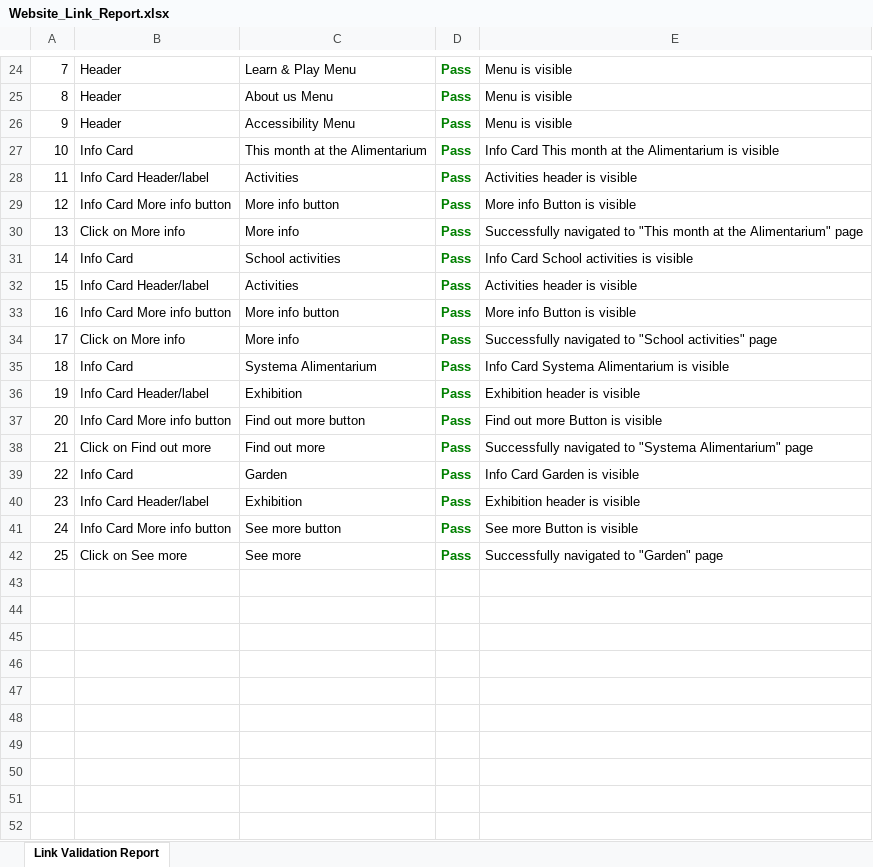
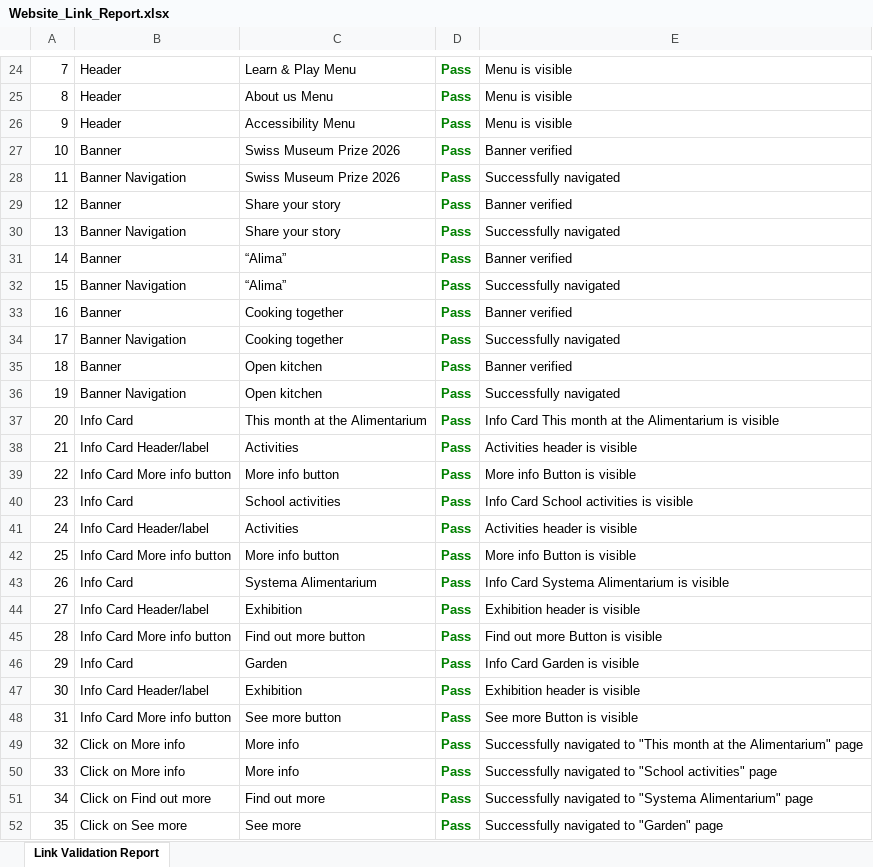
Before and after one commit to Lekhanhn/Automation-Alimentarium, an Excel workbook: reports/Website_Link_Report.xlsx, sheet Link Validation Report, drawn as a sheet; only a part is shown, gaps mark what is left out; values as stored, in another font and other column widths than the file's, no borders; the diff covers the shown part only; the diff names each change by its address in the sheet, - before the commit and + after, or states it on an @@ line.

Commit message:
Banner Navigation and timeout issue

```diff
--- a/reports/Website_Link_Report.xlsx (sheet Link Validation Report)
+++ b/reports/Website_Link_Report.xlsx (sheet Link Validation Report)
@@ column A renumbered from row 13 down @@
+row 27: 10 | Banner | Swiss Museum Prize 2026 | Pass | Banner verified
+row 28: 11 | Banner Navigation | Swiss Museum Prize 2026 | Pass | Successfully navigated
+row 29: 12 | Banner | Share your story | Pass | Banner verified
+row 30: 13 | Banner Navigation | Share your story | Pass | Successfully navigated
+row 31: 14 | Banner | “Alima” | Pass | Banner verified
+row 32: 15 | Banner Navigation | “Alima” | Pass | Successfully navigated
+row 33: 16 | Banner | Cooking together | Pass | Banner verified
+row 34: 17 | Banner Navigation | Cooking together | Pass | Successfully navigated
+row 35: 18 | Banner | Open kitchen | Pass | Banner verified
+row 36: 19 | Banner Navigation | Open kitchen | Pass | Successfully navigated
@@ row 30 moved to row 49: 32 @@
@@ row 34 moved to row 50: 33 @@
@@ row 38 moved to row 51: 34 @@
```
Also changed, not shown: 3 edited cells elsewhere in this sheet, 7 other files.
